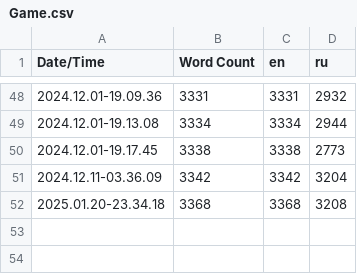
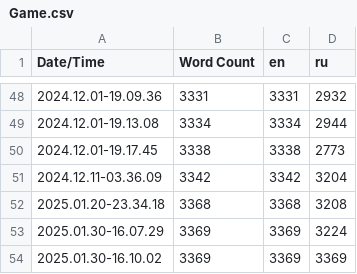
Before and after one commit to gamebox-practicum/gamebox-2024-q4-team5, a CSV file: Content/Localization/Game/Game.csv, drawn as a sheet; only a part is shown, gaps mark what is left out; the diff names each change by its address in the sheet, - before the commit and + after, or states it on an @@ line.

Commit message:
1.1.10+ Correction: Localization

```diff
--- a/Content/Localization/Game/Game.csv
+++ b/Content/Localization/Game/Game.csv
+row 53: 2025.01.30-16.07.29 | 3369 | 3369 | 3224
+row 54: 2025.01.30-16.10.02 | 3369 | 3369 | 3369
```
Also changed, not shown: 6 other files.
